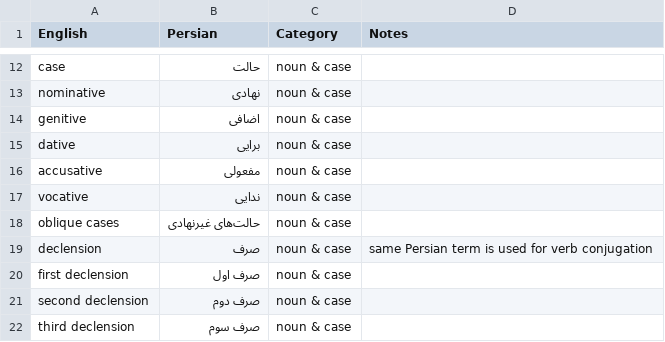
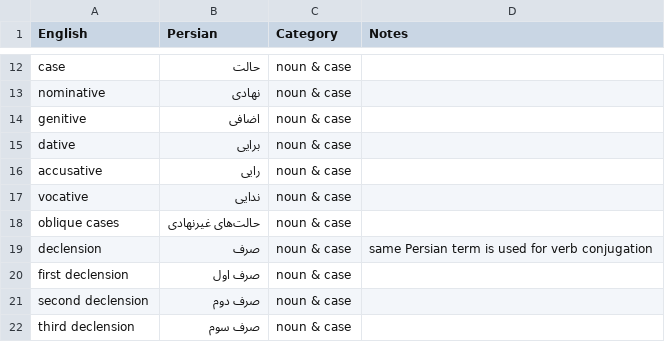
Before and after one commit to farnoosh-shamsian/didaskalos, a CSV file: grammatical_terminology_en_fa.csv, drawn as a sheet; only a part is shown, gaps mark what is left out.

Commit message:
Update grammatical_terminology_en_fa.csv

```diff
--- a/grammatical_terminology_en_fa.csv
+++ b/grammatical_terminology_en_fa.csv
@@ -15,3 +15,3 @@ genitive,اضافی,noun & case,
 dative,برایی,noun & case,
-accusative,مفعولی,noun & case,
+accusative,رایی,noun & case,
 vocative,ندایی,noun & case,
```
